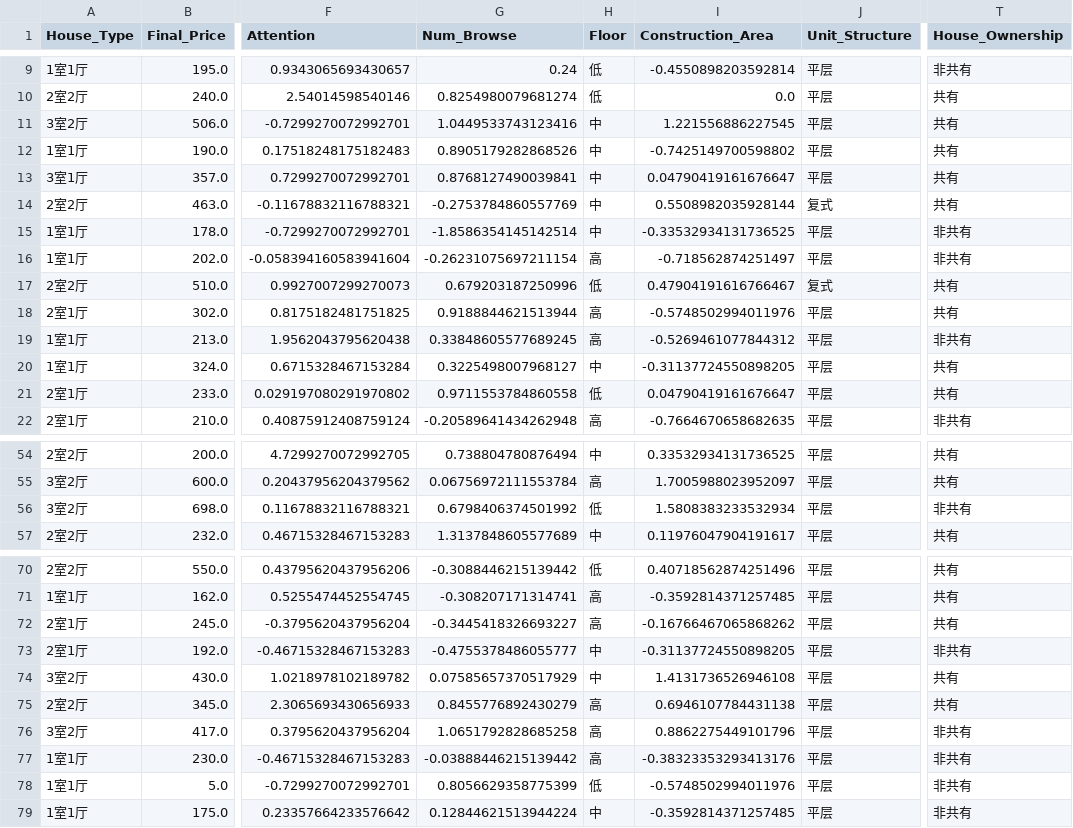
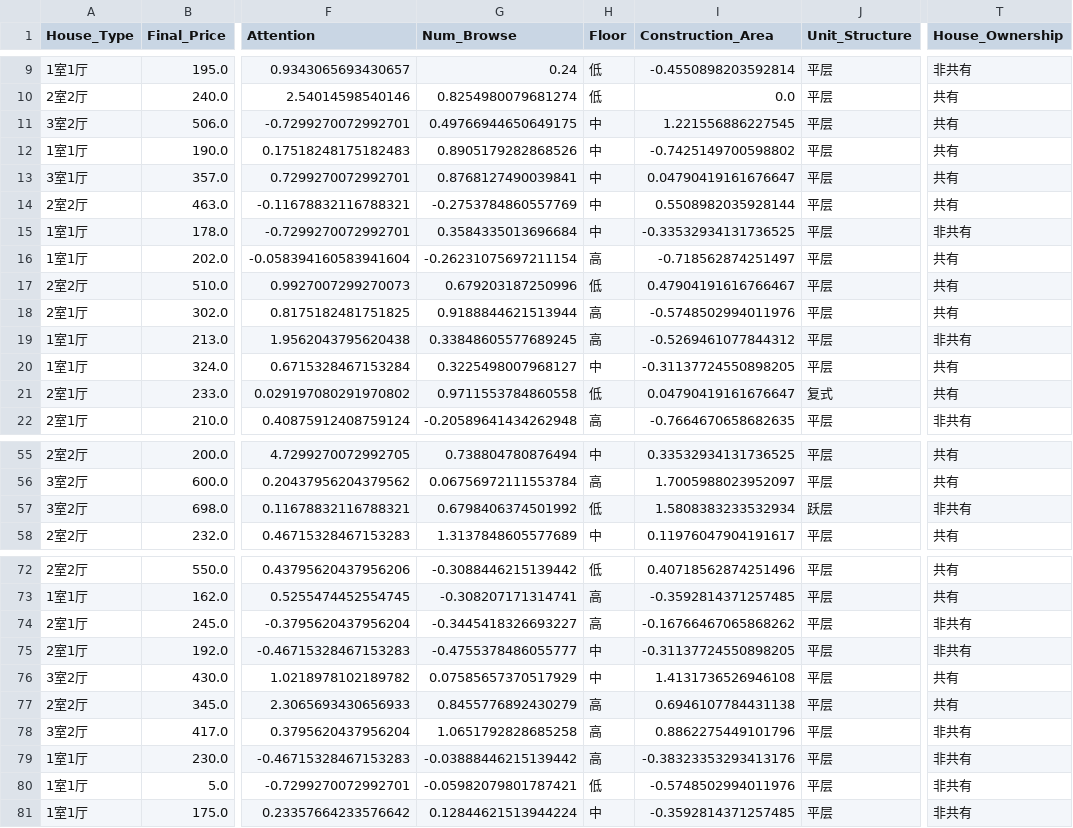
Before and after one commit to RussWong/JudicialSale, a CSV file: Data/Price_System/Price_Predict/qualified/house/used_house_data_test_qualified.csv, drawn as a sheet; only a part is shown, gaps mark what is left out; addresses are those after the commit; the diff covers the shown part only; the diff names each change by its address in the sheet, - before the commit and + after, or states it on an @@ line.

```diff
--- a/Data/Price_System/Price_Predict/qualified/house/used_house_data_test_qualified.csv
+++ b/Data/Price_System/Price_Predict/qualified/house/used_house_data_test_qualified.csv
-G11 (Num_Browse): 1.0449533743123416
+G11 (Num_Browse): 0.49766944650649175
-J14 (Unit_Structure): 复式
+J14 (Unit_Structure): 平层
-G15 (Num_Browse): -1.8586354145142514
+G15 (Num_Browse): 0.3584335013696684
-T16 (House_Ownership): 非共有
+T16 (House_Ownership): 共有
-J17 (Unit_Structure): 复式
+J17 (Unit_Structure): 平层
-J21 (Unit_Structure): 平层
+J21 (Unit_Structure): 复式
-J57 (Unit_Structure): 平层
+J57 (Unit_Structure): 跃层
-T74 (House_Ownership): 共有
+T74 (House_Ownership): 非共有
-G80 (Num_Browse): 0.8056629358775399
+G80 (Num_Browse): -0.05982079801787421
```
Also changed, not shown: 3 added rows and 5 edited cells elsewhere in this file, Data/Price_System/Price_Predict/encoding/house/used_house_data_test_encoding.csv, Data/Price_System/Price_Predict/feature/house/used_house_data_test_feature.csv, 25 other files.
